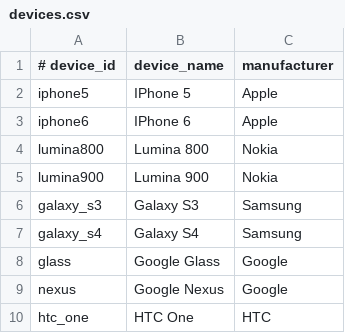
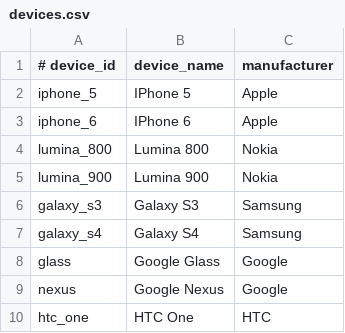
Before and after one commit to phatosas/cscie97-asn2, a CSV file: devices.csv, drawn as a sheet.

Commit message:
updated CSVs for countries, devices, products, queries currently supports importing Devices, Countries, and Content items from the CSVs (TODO: add query support)

```diff
--- a/devices.csv
+++ b/devices.csv
@@ -1,6 +1,6 @@
 # device_id, device_name, manufacturer
-iphone5, IPhone 5, Apple
-iphone6, IPhone 6, Apple
-lumina800, Lumina 800, Nokia
-lumina900, Lumina 900, Nokia
+iphone_5, IPhone 5, Apple
+iphone_6, IPhone 6, Apple
+lumina_800, Lumina 800, Nokia
+lumina_900, Lumina 900, Nokia
 galaxy_s3, Galaxy S3, Samsung
```
Also changed, not shown: countries.csv, products.csv, 7 other files.
